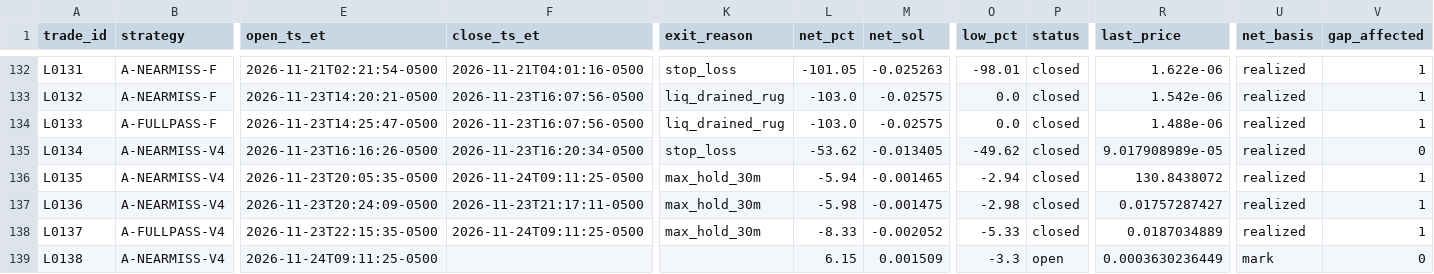
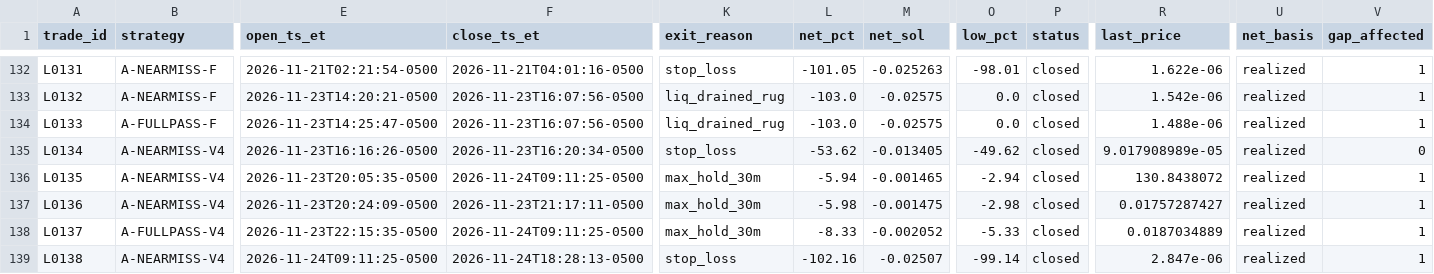
Before and after one commit to franco0882/TradingMemecoins, a CSV file: ledger/learning/trades.csv, drawn as a sheet; only a part is shown, gaps mark what is left out; the diff names each change by its address in the sheet, - before the commit and + after, or states it on an @@ line.

```diff
--- a/ledger/learning/trades.csv
+++ b/ledger/learning/trades.csv
-F139 (close_ts_et): (empty)
+F139 (close_ts_et): 2026-11-24T18:28:13-0500
-K139 (exit_reason): (empty)
+K139 (exit_reason): stop_loss
-L139 (net_pct): 6.15
+L139 (net_pct): -102.16
-M139 (net_sol): 0.001509
+M139 (net_sol): -0.02507
-O139 (low_pct): -3.3
+O139 (low_pct): -99.14
-P139 (status): open
+P139 (status): closed
-R139 (last_price): 0.0003630236449
+R139 (last_price): 2.847e-06
-U139 (net_basis): mark
+U139 (net_basis): realized
-V139 (gap_affected): 0
+V139 (gap_affected): 1
```
Also changed, not shown: ledger/learning/features.csv, ledger/learning/ta_exits.csv, 11 other files.
